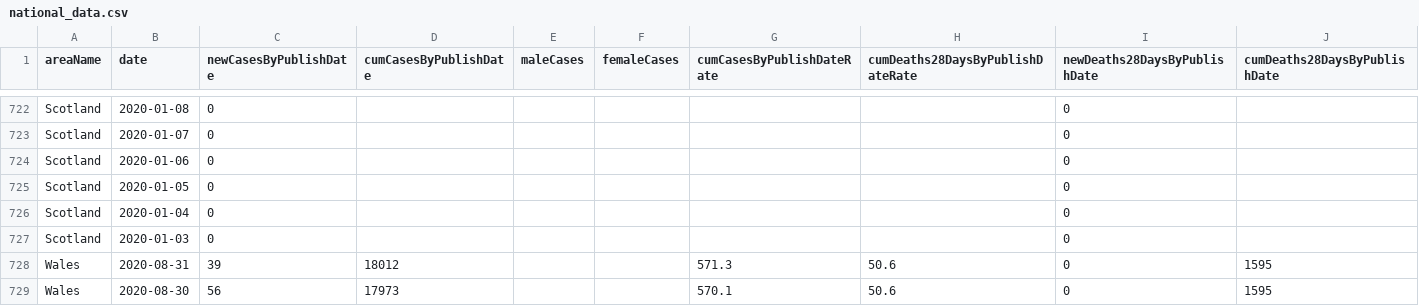
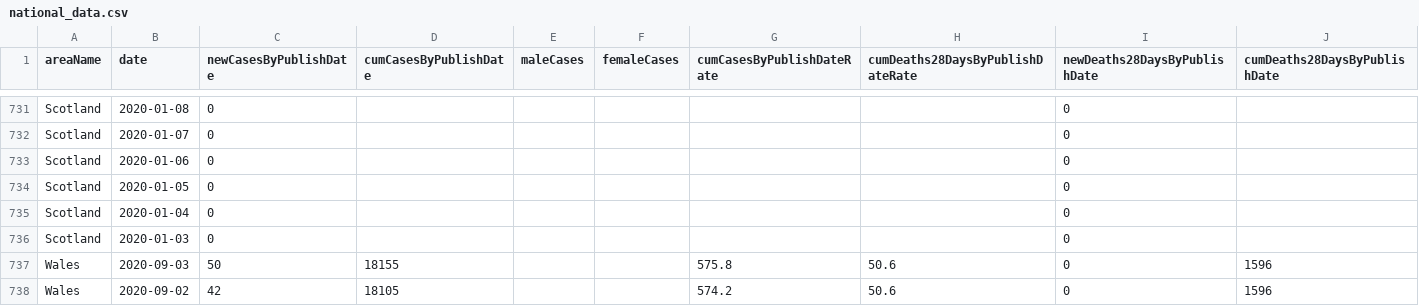
Before and after one commit to chesskarthik01/UK-COVID-19-Data-Visualization, a CSV file: datasets/national_data.csv, drawn as a sheet; only a part is shown, gaps mark what is left out; the shorter side is filled out with more unchanged rows; the diff covers the shown part only.

```diff
--- a/datasets/national_data.csv
+++ b/datasets/national_data.csv
@@ -727 +736,3 @@ Scotland,2020-01-04,0,,,,,,0,
 Scotland,2020-01-03,0,,,,,,0,
+Wales,2020-09-03,50,18155,,,575.8,50.6,0,1596
+Wales,2020-09-02,42,18105,,,574.2,50.6,0,1596
```
Also changed, not shown: 10 added rows and 4 edited cells elsewhere in this file, datasets/hospital_data.csv, 3 other files.
